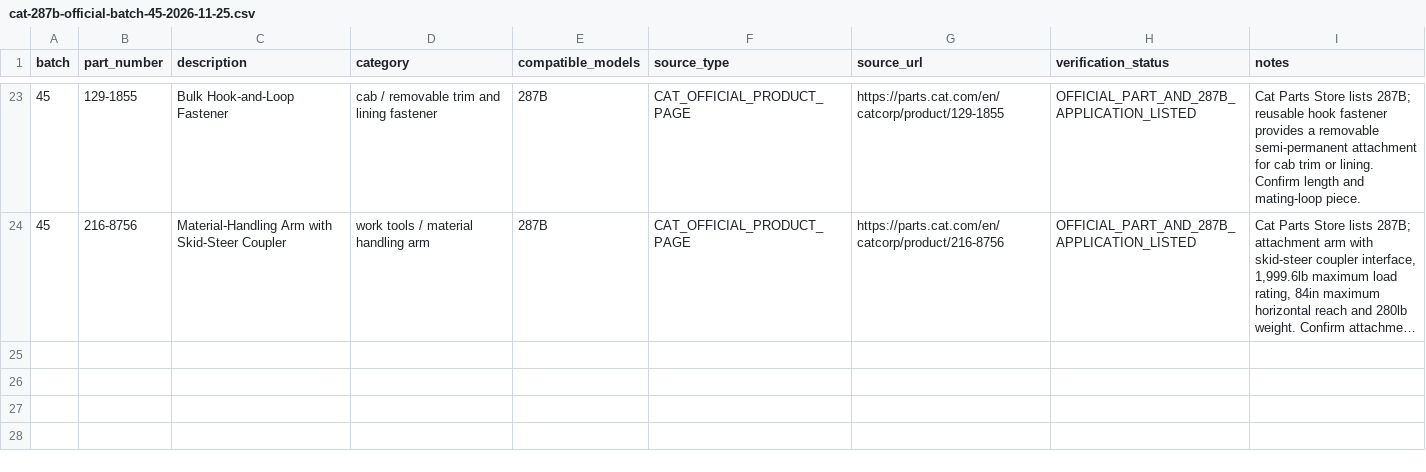
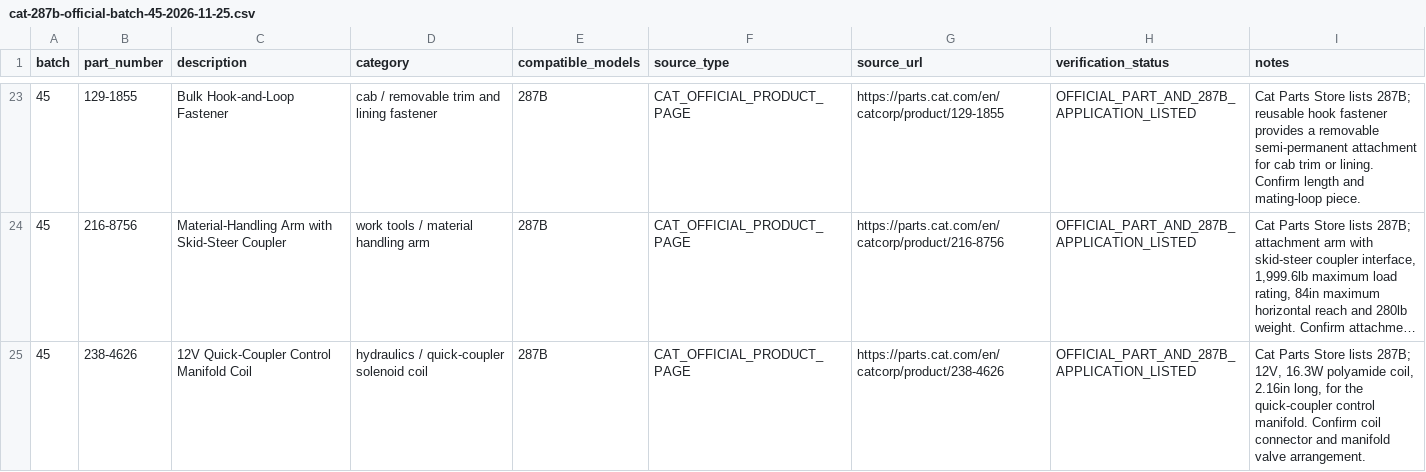
Before and after one commit to saeed860/Amoot-Machine, a CSV file: data/cat-287b-official-batch-45-2026-11-25.csv, drawn as a sheet; only a part is shown, gaps mark what is left out; long unchanged cells end in …; the diff names each change by its address in the sheet, - before the commit and + after, or states it on an @@ line.

Commit message:
catalog: add Cat 287B quick-coupler solenoid coil to batch 45

```diff
--- a/data/cat-287b-official-batch-45-2026-11-25.csv
+++ b/data/cat-287b-official-batch-45-2026-11-25.csv
+row 25: 45 | 238-4626 | 12V Quick-Coupler Control Manifold Coil | hydraulics / quick-coupler solenoid coil | 287B | CAT_OFFICIAL_PRODUCT_PAGE | https://parts.cat.com/en/catcorp/product/238-4626 | OFFICIAL_PART_AND_287B_APPLICATION_LISTED | Cat Parts Store lists 287B; 12V, 16.3W polyamide coil, 2.16in long, for the quick-coupler control manifold. Confirm coil connector and manifold valve arrangement.
```
